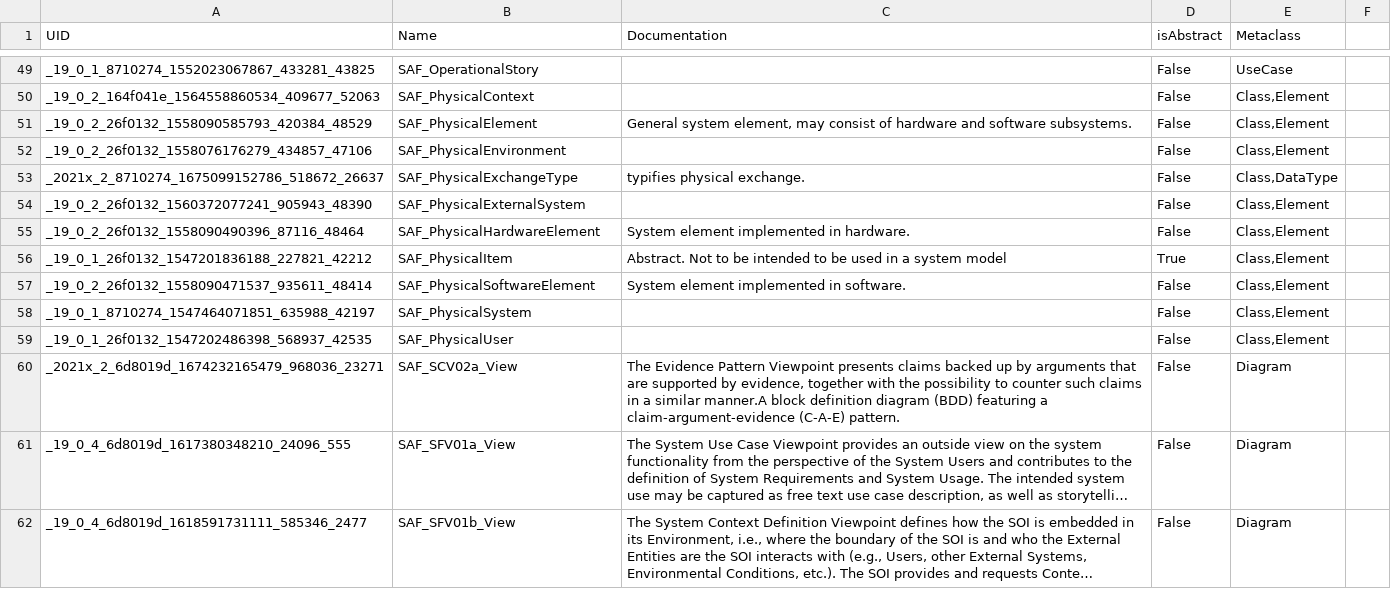
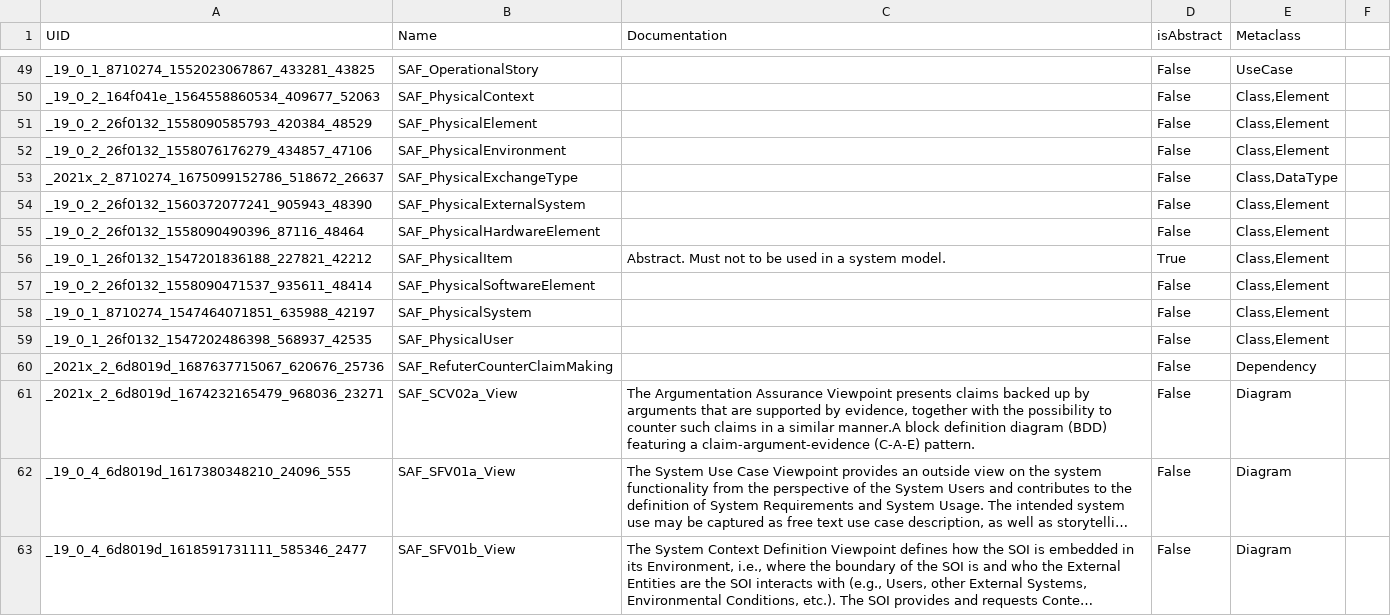
Before and after one commit to GfSE/SAF-Specification, a CSV file: stereotypes.csv, drawn as a sheet; only a part is shown, gaps mark what is left out; long unchanged cells end in …; addresses are those after the commit; the diff covers the shown part only; the diff names each change by its address in the sheet, - before the commit and + after, or states it on an @@ line.

Commit message:
updated argumentation assurance vp,other redactional

```diff
--- a/stereotypes.csv
+++ b/stereotypes.csv
-C51 (Documentation): General system element, may consist of hardware and software subsystems.
+C51 (Documentation): (empty)
-C53 (Documentation): typifies physical exchange.
+C53 (Documentation): (empty)
-C55 (Documentation): System element implemented in hardware.
+C55 (Documentation): (empty)
-C56 (Documentation): Abstract. Not to be intended to be used in a system model
+C56 (Documentation): Abstract. Must not to be used in a system model.
-C57 (Documentation): System element implemented in software.
+C57 (Documentation): (empty)
+row 60: _2021x_2_6d8019d_1687637715067_620676_25736 | SAF_RefuterCounterClaimMaking |  | False | Dependency
-C61 (Documentation): The Evidence Pattern Viewpoint presents…
+C61 (Documentation): The Argumentation Assurance Viewpoint presents…
```
Also changed, not shown: 2 removed rows and 19 edited cells elsewhere in this file, 27 other files.
